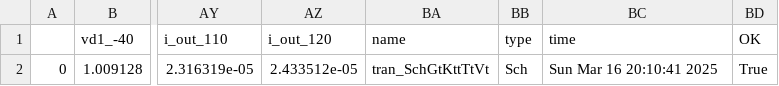
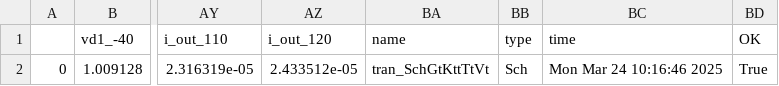
Before and after one commit to analogicus/jnw_gr04_sky130a, a CSV file: sim/PTAT/results/tran_Sch_typical.csv, drawn as a sheet; only a part is shown, gaps mark what is left out; the diff names each change by its address in the sheet, - before the commit and + after, or states it on an @@ line.

```diff
--- a/sim/PTAT/results/tran_Sch_typical.csv
+++ b/sim/PTAT/results/tran_Sch_typical.csv
-BC2 (time): Sun Mar 16 20:10:41 2025
+BC2 (time): Mon Mar 24 10:16:46 2025
```
Also changed, not shown: 10 other files.
